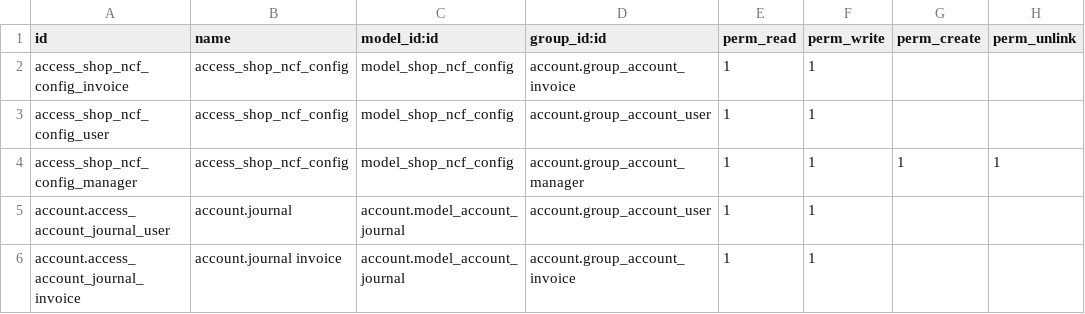
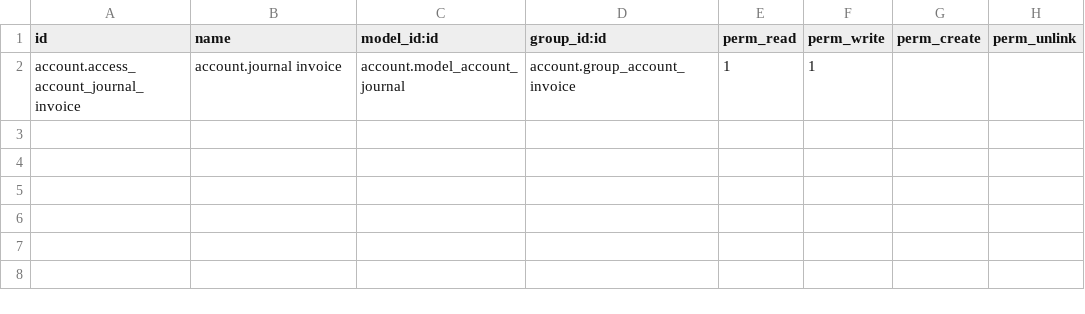
Before and after one commit to manuelpgs/marcos_addons, a CSV file: ncf_dgii_reports/security/ir.model.access.csv, drawn as a sheet.

Commit message:
New independant module for NCF DGII Reports

```diff
--- a/ncf_dgii_reports/security/ir.model.access.csv
+++ b/ncf_dgii_reports/security/ir.model.access.csv
@@ -1,6 +1,2 @@
 id,name,model_id:id,group_id:id,perm_read,perm_write,perm_create,perm_unlink
-access_shop_ncf_config_invoice,access_shop_ncf_config,model_shop_ncf_config,account.group_account_invoice,1,1,,
-access_shop_ncf_config_user,access_shop_ncf_config,model_shop_ncf_config,account.group_account_user,1,1,,
-access_shop_ncf_config_manager,access_shop_ncf_config,model_shop_ncf_config,account.group_account_manager,1,1,1,1
-account.access_account_journal_user,account.journal,account.model_account_journal,account.group_account_user,1,1,,
 account.access_account_journal_invoice,"account.journal invoice",account.model_account_journal,account.group_account_invoice,1,1,,
```
Also changed, not shown: 37 other files.
